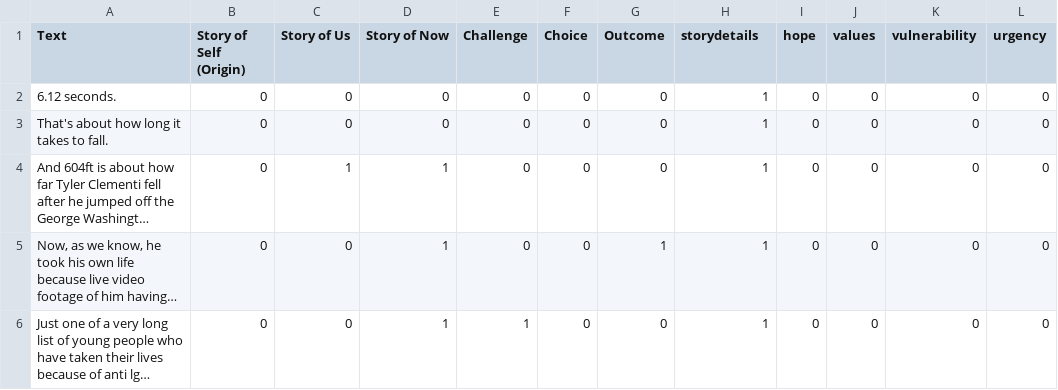
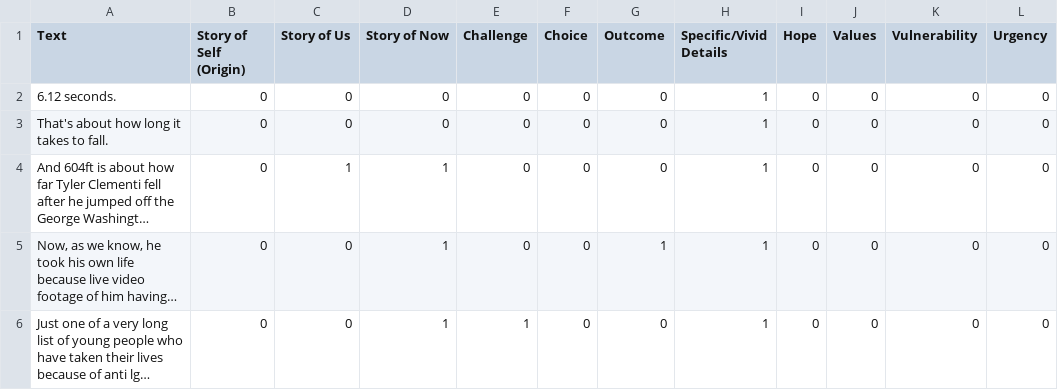
Before and after one commit to Maggatronn/pn_visualization, a CSV file: James_LLM_fixed.csv (was public/James_LLM.csv), drawn as a sheet; only a part is shown; long unchanged cells end in …; the diff names each change by its address in the sheet, - before the commit and + after, or states it on an @@ line.

```diff
--- a/public/James_LLM.csv
+++ b/James_LLM_fixed.csv
-H1: storydetails
+H1: Specific/Vivid Details
-I1: hope
+I1: Hope
-J1: values
+J1: Values
-K1: vulnerability
+K1: Vulnerability
-L1: urgency
+L1: Urgency
```
Also changed, not shown: 12 other files.
